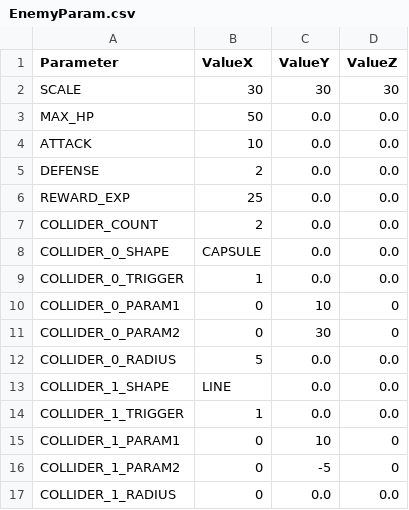
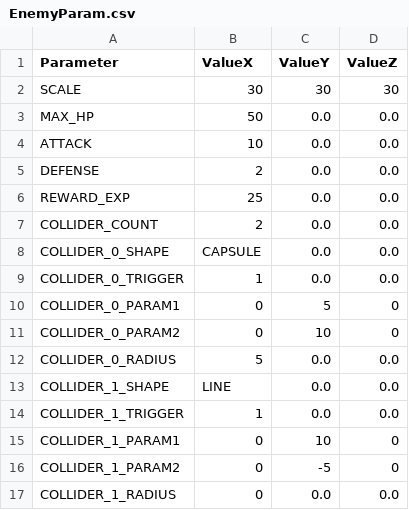
Before and after one commit to nemuiyozzz/Game_Works_Winter_2026, a CSV file: Data/Csv/EnemyParam.csv, drawn as a sheet.

```diff
--- a/Data/Csv/EnemyParam.csv
+++ b/Data/Csv/EnemyParam.csv
@@ -9,4 +9,4 @@ COLLIDER_0_SHAPE,CAPSULE,0.0,0.0
 COLLIDER_0_TRIGGER,1,0.0,0.0
-COLLIDER_0_PARAM1,0,10,0
-COLLIDER_0_PARAM2,0,30,0
+COLLIDER_0_PARAM1,0,5,0
+COLLIDER_0_PARAM2,0,10,0
 COLLIDER_0_RADIUS,5,0.0,0.0
```
Also changed, not shown: Data/Csv/ResourceList.csv, 13 other files.
